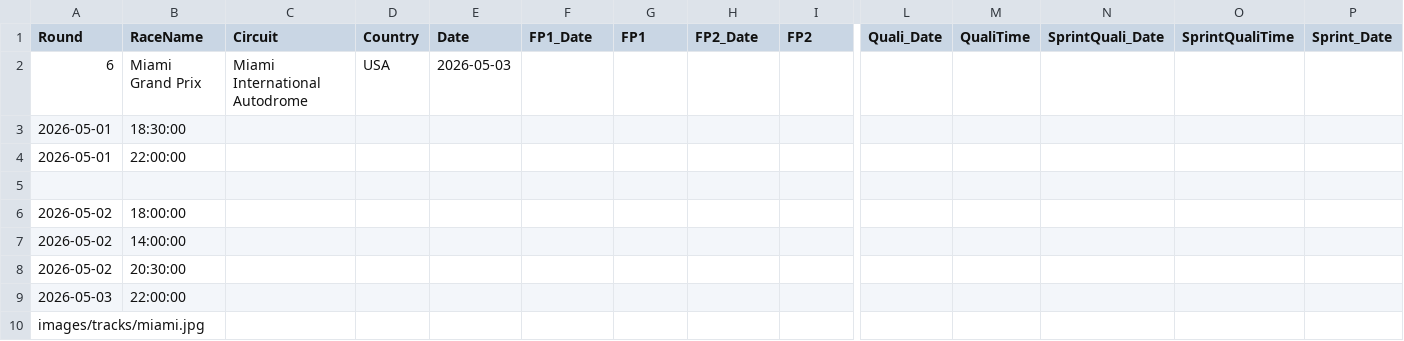
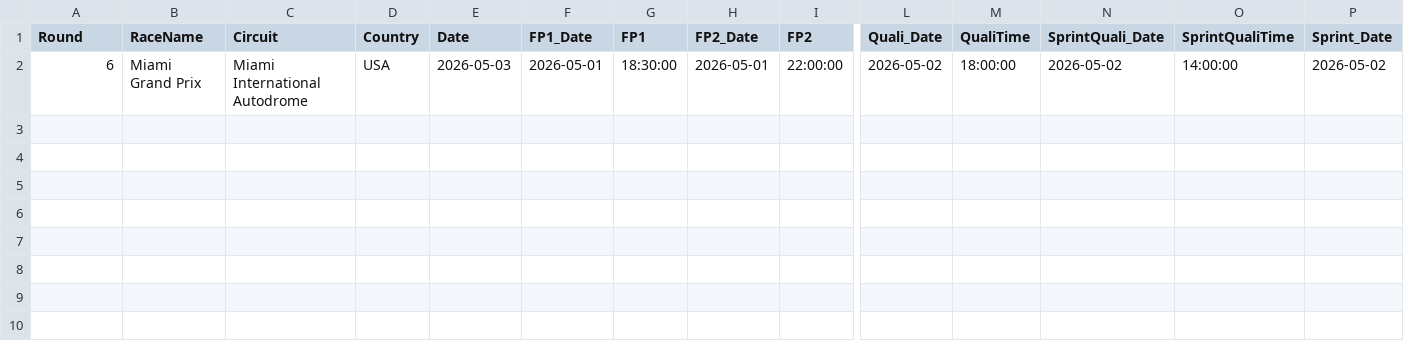
Before and after one commit to mrp36126/mysportzone, a CSV file: data/f1_calendar.csv, drawn as a sheet; only a part is shown, gaps mark what is left out; removed rows and columns are numbered as before the commit, all else as after; rows hold the shown columns only; the diff names each change by its address in the sheet, - before the commit and + after, or states it on an @@ line.

Commit message:
Update f1_calendar.csv

```diff
--- a/data/f1_calendar.csv
+++ b/data/f1_calendar.csv
-row 2: 6 | Miami Grand Prix | Miami International Autodrome | USA | 2026-05-03
-row 3: 2026-05-01 | 18:30:00
-row 4: 2026-05-01 | 22:00:00
-row 2: (empty)
+row 2: 6 | Miami Grand Prix | Miami International Autodrome | USA | 2026-05-03 | 2026-05-01 | 18:30:00 | 2026-05-01 | 22:00:00 | 2026-05-02 | 18:00:00 | 2026-05-02 | 14:00:00 | 2026-05-02
-row 6: 2026-05-02 | 18:00:00
-row 7: 2026-05-02 | 14:00:00
-row 8: 2026-05-02 | 20:30:00
-row 9: 2026-05-03 | 22:00:00
-row 10: images/tracks/miami.jpg
```
